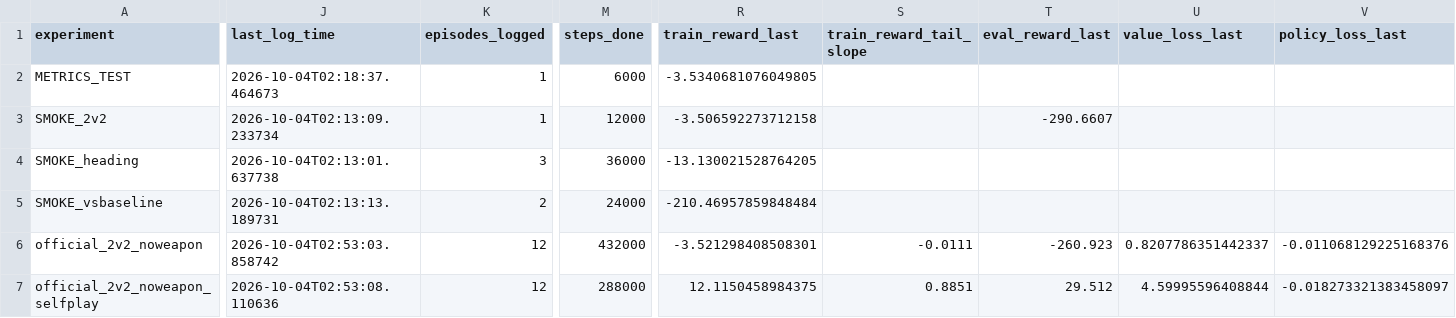
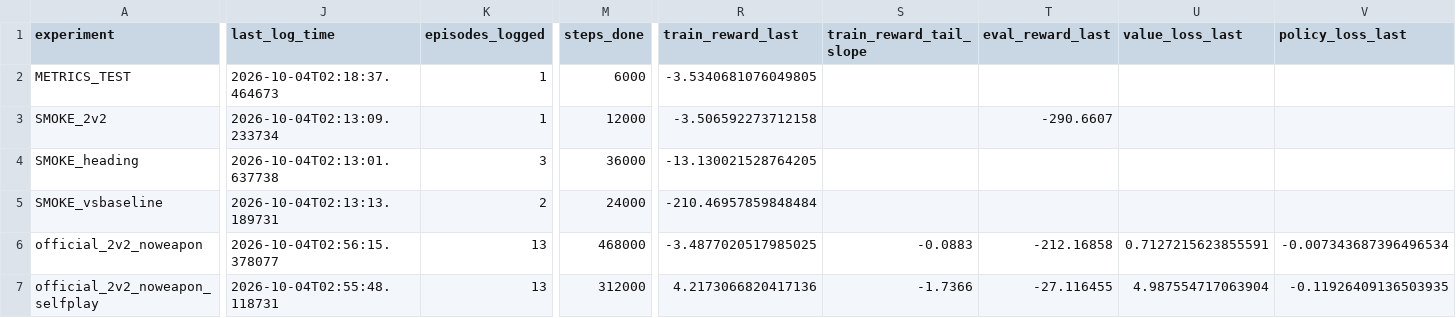
Before and after one commit to David-JayTao/SEU-SRTP, a CSV file: experiments/2026-10-04-night/metrics/summary.csv, drawn as a sheet; only a part is shown, gaps mark what is left out; the diff covers the shown part only; the diff names each change by its address in the sheet, - before the commit and + after, or states it on an @@ line.

```diff
--- a/experiments/2026-10-04-night/metrics/summary.csv
+++ b/experiments/2026-10-04-night/metrics/summary.csv
-J6 (last_log_time): 2026-10-04T02:53:03.858742
+J6 (last_log_time): 2026-10-04T02:56:15.378077
-K6:K7 (episodes_logged): 12
+K6:K7 (episodes_logged): 13
-M6 (steps_done): 432000
+M6 (steps_done): 468000
-R6 (train_reward_last): -3.521298408508301
+R6 (train_reward_last): -3.4877020517985025
-S6 (train_reward_tail_slope): -0.0111
+S6 (train_reward_tail_slope): -0.0883
-T6 (eval_reward_last): -260.923
+T6 (eval_reward_last): -212.16858
-U6 (value_loss_last): 0.8207786351442337
+U6 (value_loss_last): 0.7127215623855591
-V6 (policy_loss_last): -0.011068129225168376
+V6 (policy_loss_last): -0.007343687396496534
-J7 (last_log_time): 2026-10-04T02:53:08.110636
+J7 (last_log_time): 2026-10-04T02:55:48.118731
-M7 (steps_done): 288000
+M7 (steps_done): 312000
-R7 (train_reward_last): 12.1150458984375
+R7 (train_reward_last): 4.2173066820417136
-S7 (train_reward_tail_slope): 0.8851
+S7 (train_reward_tail_slope): -1.7366
-T7 (eval_reward_last): 29.512
+T7 (eval_reward_last): -27.116455
-U7 (value_loss_last): 4.59995596408844
+U7 (value_loss_last): 4.987554717063904
-V7 (policy_loss_last): -0.018273321383458097
+V7 (policy_loss_last): -0.11926409136503935
```
Also changed, not shown: 34 edited cells elsewhere in this file, experiments/2026-10-04-night/metrics/curves/SMOKE_heading.csv, experiments/2026-10-04-night/metrics/curves/SMOKE_vsbaseline.csv, 11 other files.
